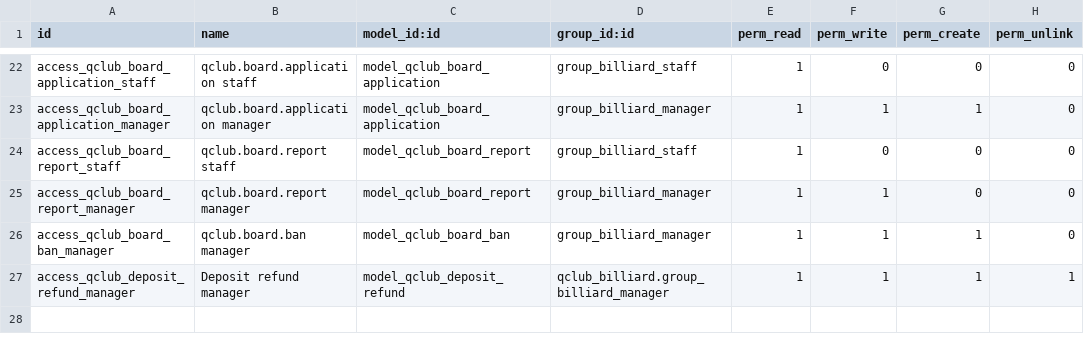
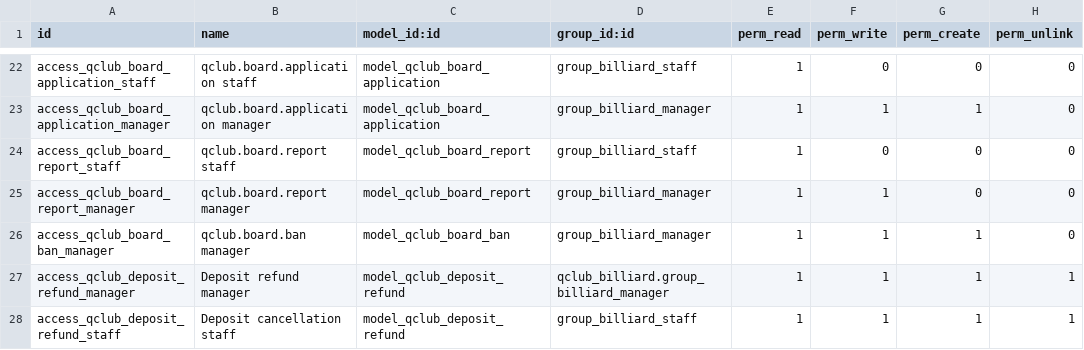
Before and after one commit to terrylinlu/qclub-odoo, a CSV file: addons/qclub_billiard/security/ir.model.access.csv, drawn as a sheet; only a part is shown, gaps mark what is left out.

```diff
--- a/addons/qclub_billiard/security/ir.model.access.csv
+++ b/addons/qclub_billiard/security/ir.model.access.csv
@@ -27 +27,2 @@ access_qclub_board_ban_manager,qclub.board.ban manager,model_qclub_board_ban,gro
 access_qclub_deposit_refund_manager,Deposit refund manager,model_qclub_deposit_refund,qclub_billiard.group_billiard_manager,1,1,1,1
+access_qclub_deposit_refund_staff,Deposit cancellation staff,model_qclub_deposit_refund,group_billiard_staff,1,1,1,1
```
Also changed, not shown: 25 other files.
